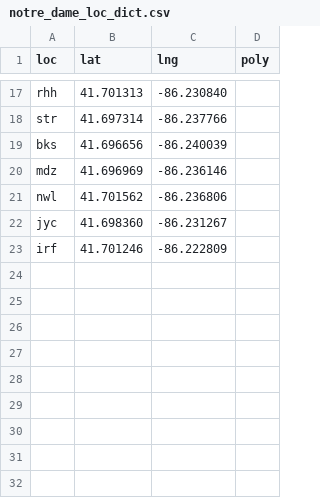
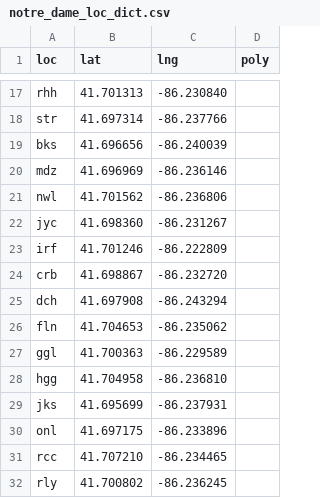
Before and after one commit to jlinear/ConTraSim, a CSV file: data/map/notre_dame_loc_dict.csv, drawn as a sheet; only a part is shown, gaps mark what is left out.

Commit message:
update location dict

```diff
--- a/data/map/notre_dame_loc_dict.csv
+++ b/data/map/notre_dame_loc_dict.csv
@@ -23 +23,10 @@ jyc,41.698360,-86.231267,
 irf,41.701246,-86.222809,
+crb,41.698867,-86.232720,
+dch,41.697908,-86.243294,
+fln,41.704653,-86.235062,
+ggl,41.700363,-86.229589,
+hgg,41.704958,-86.236810,
+jks,41.695699,-86.237931,
+onl,41.697175,-86.233896,
+rcc,41.707210,-86.234465,
+rly,41.700802,-86.236245,
```
